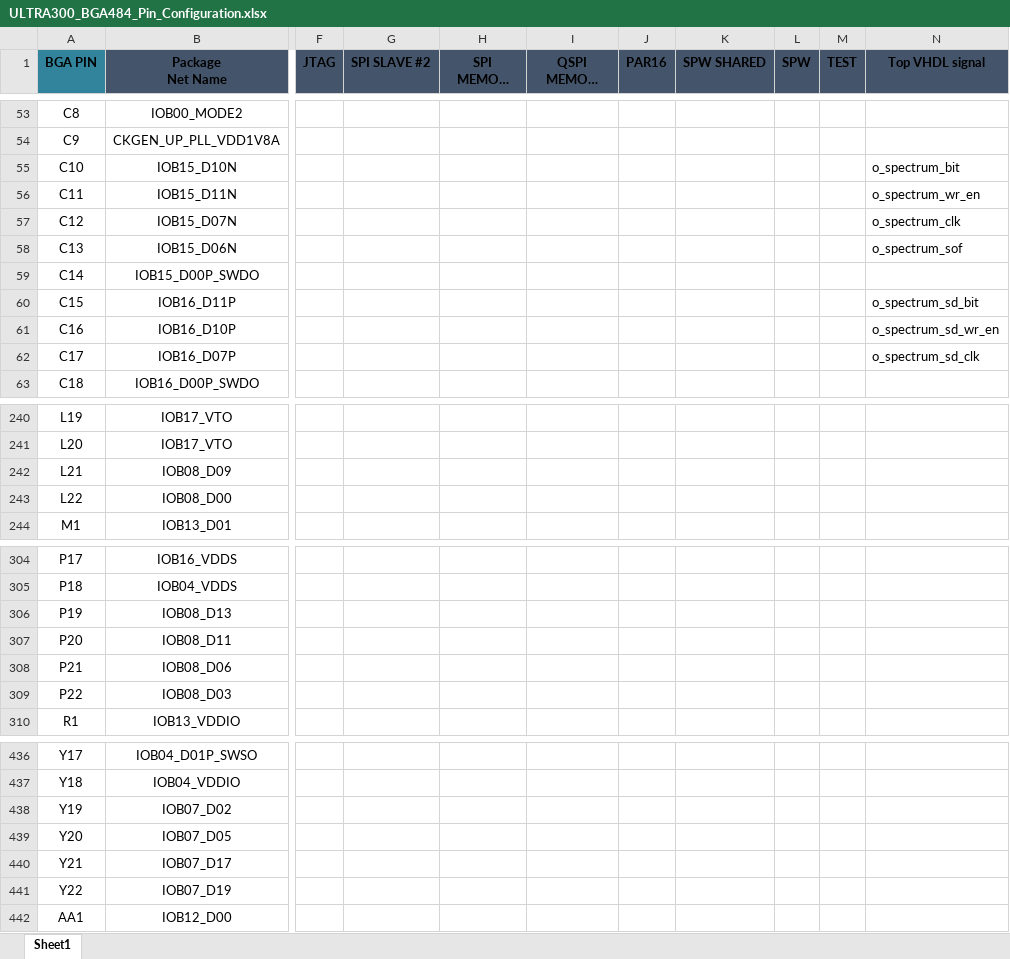
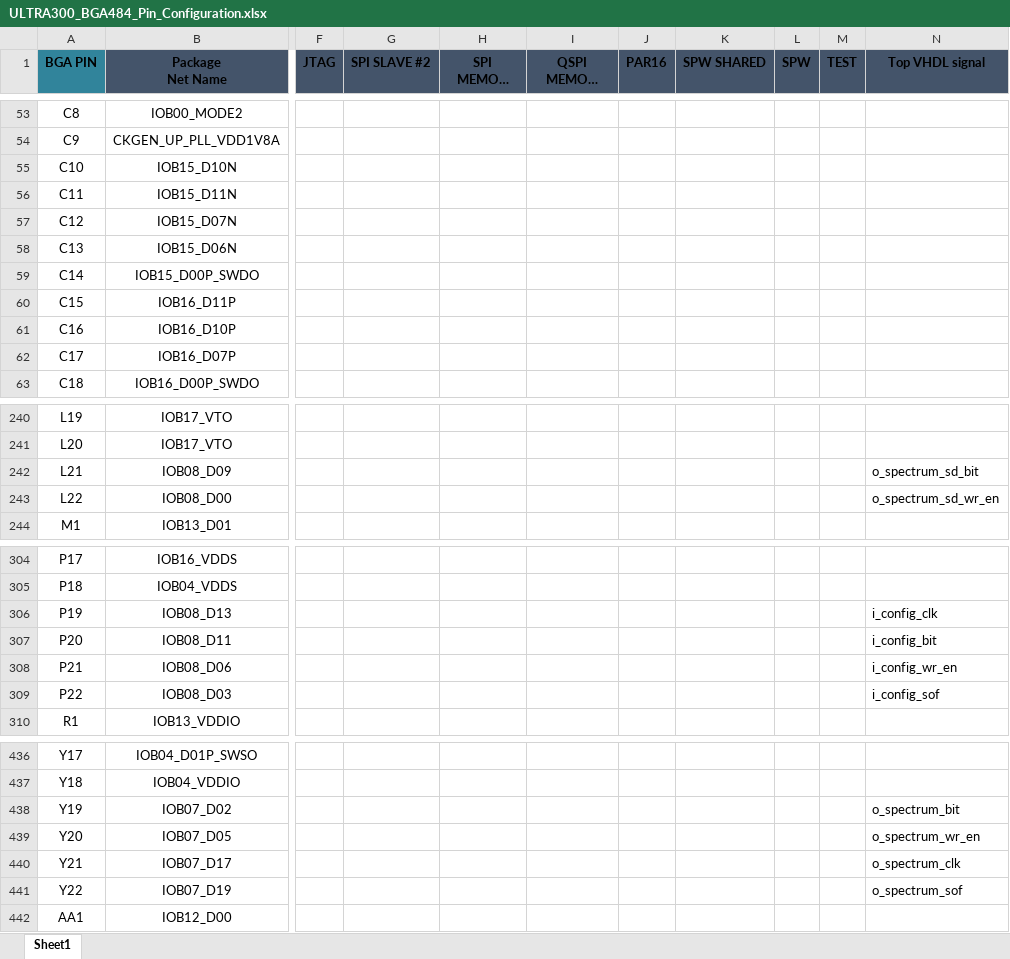
Before and after one commit to nanard-alt/TUT_EGSE_EP_ads7049_pipeSimplify_branch_k160, an Excel workbook: script_NX/constraint/ULTRA300_BGA484_Pin_Configuration.xlsx, sheet Sheet1, drawn as a sheet; only a part is shown, gaps mark what is left out; long unchanged cells end in …; values as stored, in another font and other column widths than the file's, no borders; the diff covers the shown part only; the diff names each change by its address in the sheet, - before the commit and + after, or states it on an @@ line.

```diff
--- a/script_NX/constraint/ULTRA300_BGA484_Pin_Configuration.xlsx (sheet Sheet1)
+++ b/script_NX/constraint/ULTRA300_BGA484_Pin_Configuration.xlsx (sheet Sheet1)
-N55 (Top VHDL signal): o_spectrum_bit
+N55 (Top VHDL signal): (empty)
-N56 (Top VHDL signal): o_spectrum_wr_en
+N56 (Top VHDL signal): (empty)
-N57 (Top VHDL signal): o_spectrum_clk
+N57 (Top VHDL signal): (empty)
-N58 (Top VHDL signal): o_spectrum_sof
+N58 (Top VHDL signal): (empty)
-N60 (Top VHDL signal): o_spectrum_sd_bit
+N60 (Top VHDL signal): (empty)
-N61 (Top VHDL signal): o_spectrum_sd_wr_en
+N61 (Top VHDL signal): (empty)
-N62 (Top VHDL signal): o_spectrum_sd_clk
+N62 (Top VHDL signal): (empty)
-N242 (Top VHDL signal): (empty)
+N242 (Top VHDL signal): o_spectrum_sd_bit
-N243 (Top VHDL signal): (empty)
+N243 (Top VHDL signal): o_spectrum_sd_wr_en
-N306 (Top VHDL signal): (empty)
+N306 (Top VHDL signal): i_config_clk
-N307 (Top VHDL signal): (empty)
+N307 (Top VHDL signal): i_config_bit
-N308 (Top VHDL signal): (empty)
+N308 (Top VHDL signal): i_config_wr_en
-N309 (Top VHDL signal): (empty)
+N309 (Top VHDL signal): i_config_sof
-N438 (Top VHDL signal): (empty)
+N438 (Top VHDL signal): o_spectrum_bit
-N439 (Top VHDL signal): (empty)
+N439 (Top VHDL signal): o_spectrum_wr_en
-N440 (Top VHDL signal): (empty)
+N440 (Top VHDL signal): o_spectrum_clk
-N441 (Top VHDL signal): (empty)
+N441 (Top VHDL signal): o_spectrum_sof
```
Also changed, not shown: 8 edited cells elsewhere in this sheet, script_NX/constraint/ULTRA300_BGA484_TUT_EGSE_top_signals.xlsx, 25 other files.
